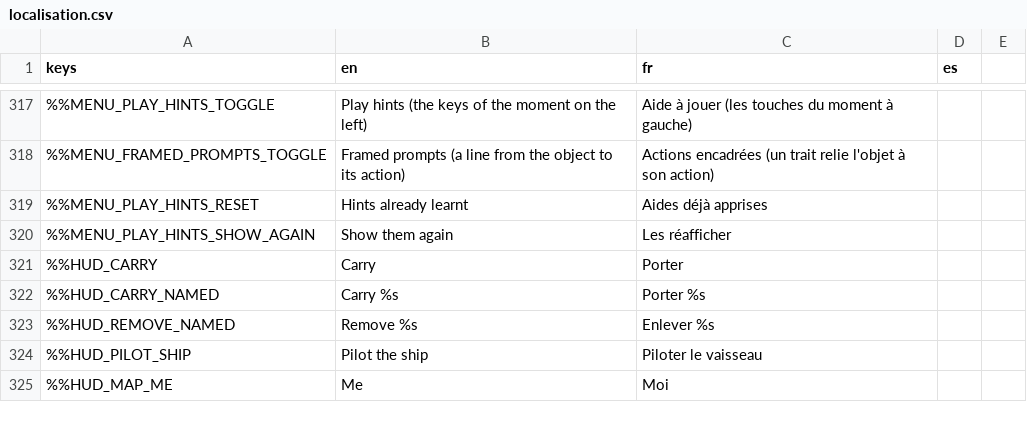
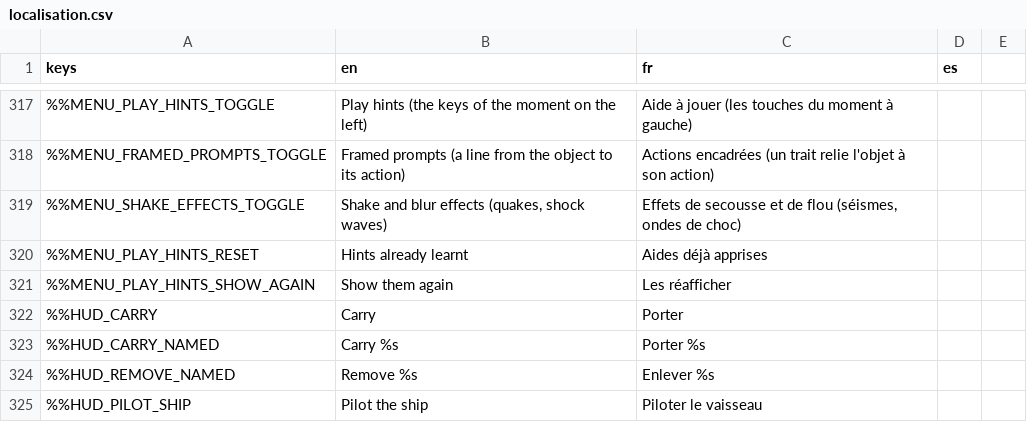
Before and after one commit to DyingStar-game/DyingStar, a CSV file: tools/localization/localisation.csv, drawn as a sheet; only a part is shown, gaps mark what is left out; the shorter side is filled out with more unchanged rows; the diff names each change by its address in the sheet, - before the commit and + after, or states it on an @@ line.

Commit message:
feat(volcano): bigger explosion flashes, shock wave distortion, comfort switch
The explosion flash comes in two beats: a white-orange burst (0.1 s) then
a red glow falling over 1.7 s, peaking at 20x the vent's glow for an
eruption's first blast and 10x for later ones. During it the vent light
reaches 12 km, the halo swells, the lower plume glows from inside up to
half its height, and a player near the vent and looking at it gets a
brief additive brightening of the view. No night floor.

The shock wave of each blast, arriving with its sound, now jolts the view
harder and sweeps a ring of distortion across it from the side the blast
comes from (canvas post-process, drawn only while it passes, within
15 km, stronger near).

New "Shake and blur effects" switch in the general settings (en/fr):
off, no quake, kick, tremor, shock jolt or distortion.

```diff
--- a/tools/localization/localisation.csv
+++ b/tools/localization/localisation.csv
+row 319: %%MENU_SHAKE_EFFECTS_TOGGLE | Shake and blur effects (quakes, shock waves) | Effets de secousse et de flou (séismes, ondes de choc)
```
Also changed, not shown: 14 other files.
